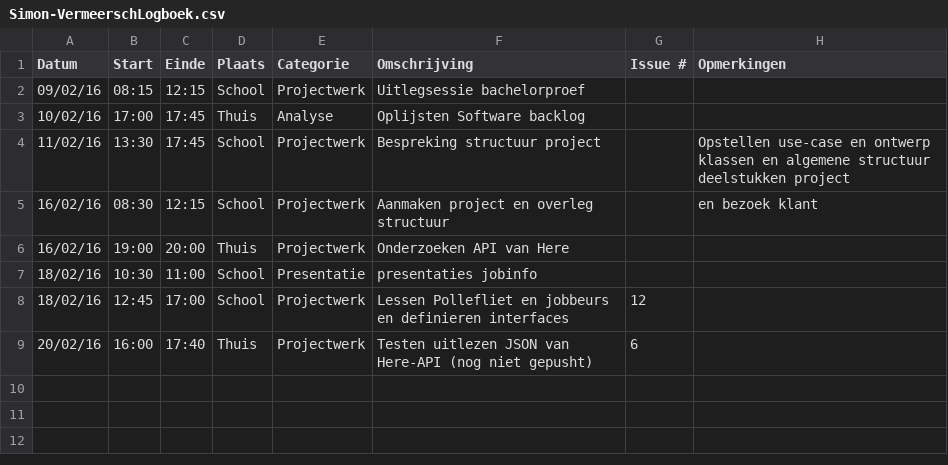
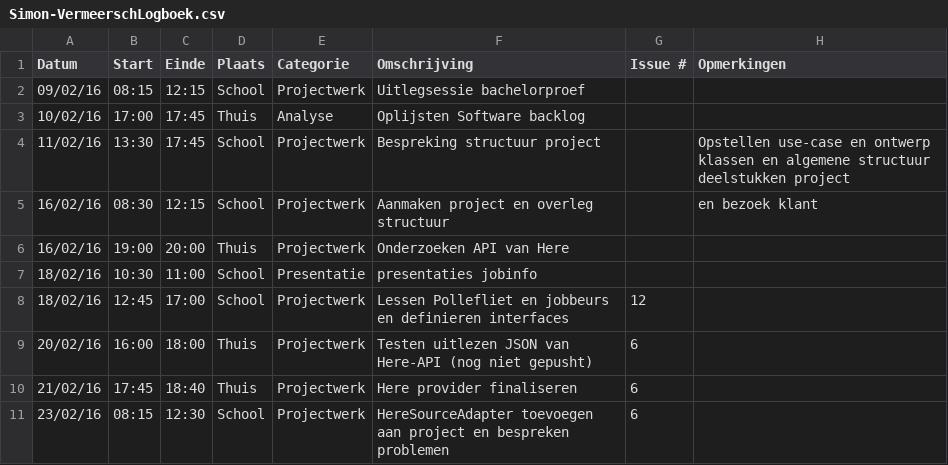
Before and after one commit to ghentlivinglab/Traffic-Travel-Time-Analyzer-2, a CSV file: Simon-VermeerschLogboek.csv, drawn as a sheet.

Commit message:
Update Simon-VermeerschLogboek.csv

```diff
--- a/Simon-VermeerschLogboek.csv
+++ b/Simon-VermeerschLogboek.csv
@@ -8,2 +8,4 @@ Datum,Start,Einde,Plaats,Categorie,Omschrijving,Issue #,Opmerkingen
 18/02/16,12:45,17:00,School,Projectwerk,Lessen Pollefliet en jobbeurs en definieren interfaces,12,
-20/02/16,16:00,17:40,Thuis,Projectwerk,Testen uitlezen JSON van Here-API (nog niet gepusht),6,
+20/02/16,16:00,18:00,Thuis,Projectwerk,Testen uitlezen JSON van Here-API (nog niet gepusht),6,
+21/02/16,17:45,18:40,Thuis,Projectwerk,Here provider finaliseren,6,
+23/02/16,08:15,12:30,School,Projectwerk,HereSourceAdapter toevoegen aan project en bespreken problemen,6,
```
